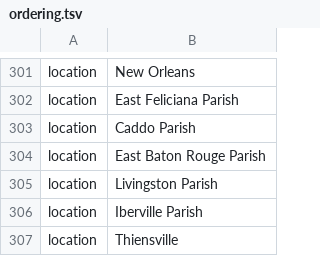
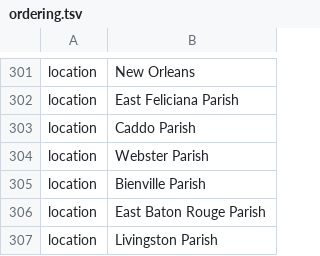
Before and after one commit to nextstrain/ncov, a TSV file: config/ordering.tsv, drawn as a sheet; only a part is shown, gaps mark what is left out; the shorter side is filled out with more unchanged rows.

```diff
--- a/config/ordering.tsv
+++ b/config/ordering.tsv
@@ -303,2 +303,4 @@ location	East Feliciana Parish
 location	Caddo Parish
+location	Webster Parish
+location	Bienville Parish
 location	East Baton Rouge Parish
```
Also changed, not shown: config/lat_longs.tsv.
